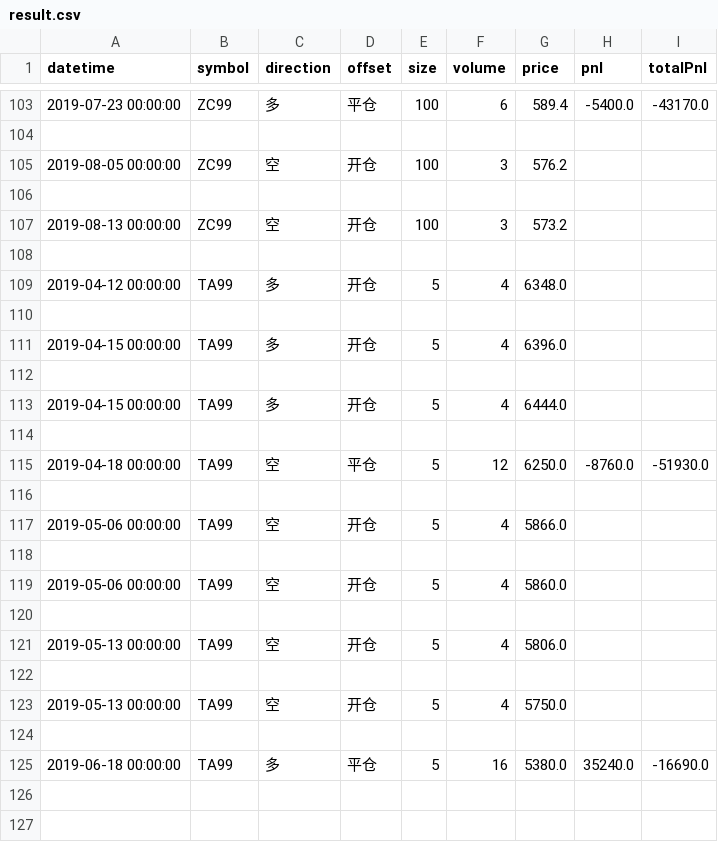
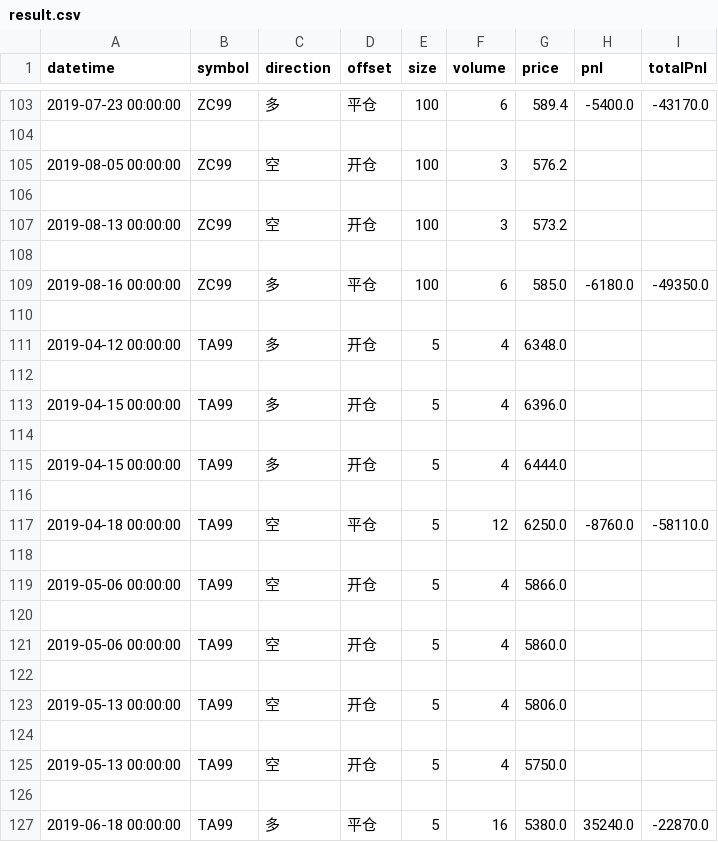
Before and after one commit to lo-e/vnpy, a CSV file: examples/TurtleStrategy/result.csv, drawn as a sheet; only a part is shown, gaps mark what is left out.

Commit message:
update SM001 turtle portfolio

```diff
--- a/examples/TurtleStrategy/result.csv
+++ b/examples/TurtleStrategy/result.csv
@@ -108,2 +108,4 @@ datetime,symbol,direction,offset,size,volume,price,pnl,totalPnl
 
+2019-08-16 00:00:00,ZC99,多,平仓,100,6,585.0,-6180.0,-49350.0
+
 2019-04-12 00:00:00,TA99,多,开仓,5,4,6348.0,,
@@ -114,3 +116,3 @@ datetime,symbol,direction,offset,size,volume,price,pnl,totalPnl
 
-2019-04-18 00:00:00,TA99,空,平仓,5,12,6250.0,-8760.0,-51930.0
+2019-04-18 00:00:00,TA99,空,平仓,5,12,6250.0,-8760.0,-58110.0
 
@@ -124,2 +126,2 @@ datetime,symbol,direction,offset,size,volume,price,pnl,totalPnl
 
-2019-06-18 00:00:00,TA99,多,平仓,5,16,5380.0,35240.0,-16690.0
+2019-06-18 00:00:00,TA99,多,平仓,5,16,5380.0,35240.0,-22870.0
```
Also changed, not shown: 2 other files.
